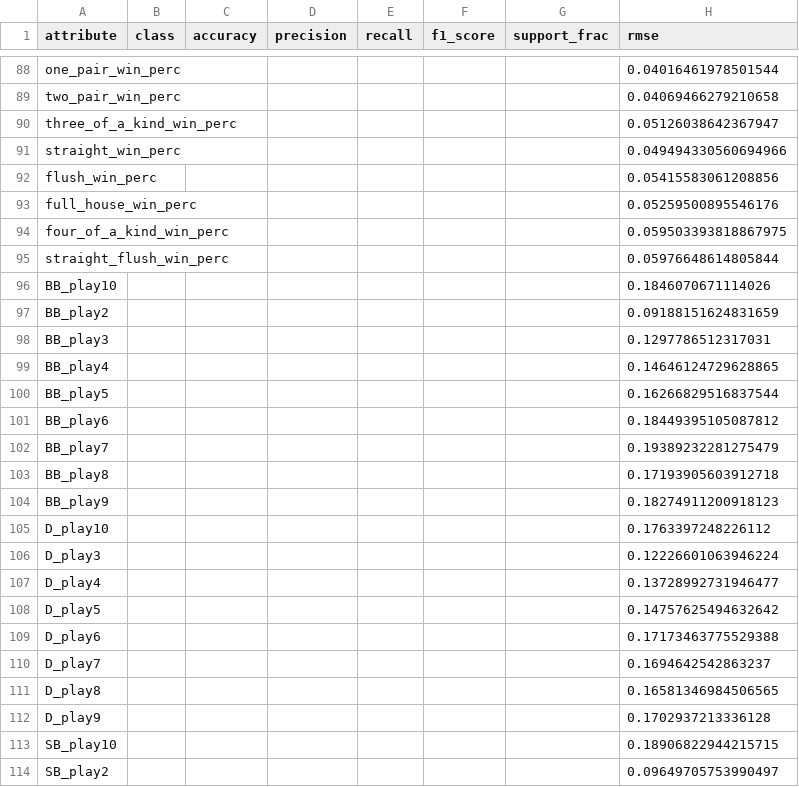
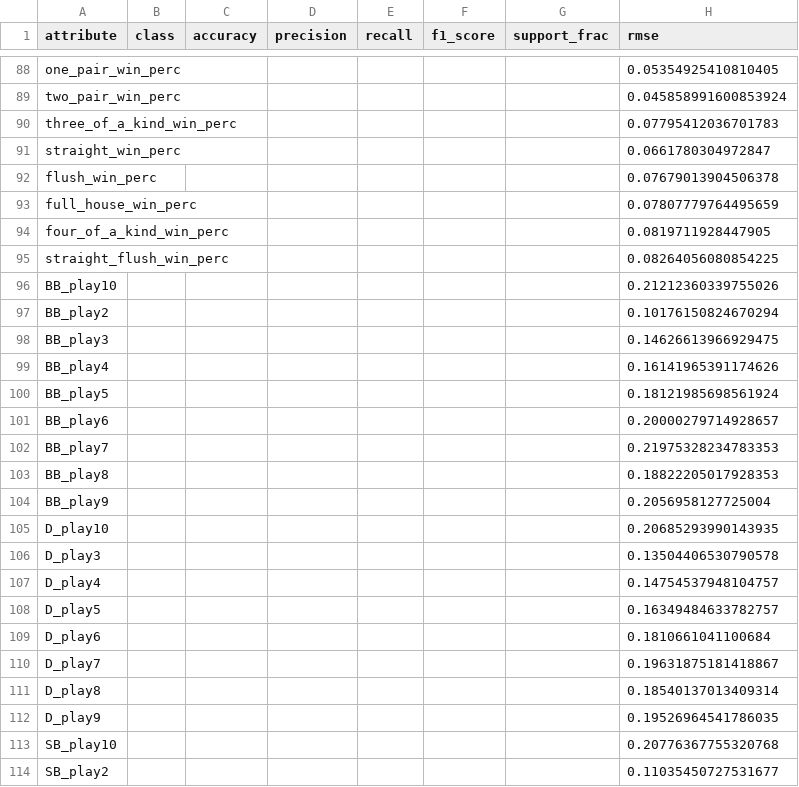
Before and after one commit to joncampbell29/poker_embeddings, a CSV file: results/prob_preflop_contrastiveencoder.csv, drawn as a sheet; only a part is shown, gaps mark what is left out; the diff covers the shown part only; the diff names each change by its address in the sheet, - before the commit and + after, or states it on an @@ line.

```diff
--- a/results/prob_preflop_contrastiveencoder.csv
+++ b/results/prob_preflop_contrastiveencoder.csv
-H88 (rmse): 0.04016461978501544
+H88 (rmse): 0.05354925410810405
-H89 (rmse): 0.04069466279210658
+H89 (rmse): 0.045858991600853924
-H90 (rmse): 0.05126038642367947
+H90 (rmse): 0.07795412036701783
-H91 (rmse): 0.049494330560694966
+H91 (rmse): 0.0661780304972847
-H92 (rmse): 0.05415583061208856
+H92 (rmse): 0.07679013904506378
-H93 (rmse): 0.05259500895546176
+H93 (rmse): 0.07807779764495659
-H94 (rmse): 0.059503393818867975
+H94 (rmse): 0.0819711928447905
-H95 (rmse): 0.05976648614805844
+H95 (rmse): 0.08264056080854225
-H96 (rmse): 0.1846070671114026
+H96 (rmse): 0.21212360339755026
-H97 (rmse): 0.09188151624831659
+H97 (rmse): 0.10176150824670294
-H98 (rmse): 0.1297786512317031
+H98 (rmse): 0.14626613966929475
-H99 (rmse): 0.14646124729628865
+H99 (rmse): 0.16141965391174626
-H100 (rmse): 0.16266829516837544
+H100 (rmse): 0.18121985698561924
-H101 (rmse): 0.18449395105087812
+H101 (rmse): 0.20000279714928657
-H102 (rmse): 0.19389232281275479
+H102 (rmse): 0.21975328234783353
-H103 (rmse): 0.17193905603912718
+H103 (rmse): 0.18822205017928353
-H104 (rmse): 0.18274911200918123
+H104 (rmse): 0.2056958127725004
-H105 (rmse): 0.1763397248226112
+H105 (rmse): 0.20685293990143935
-H106 (rmse): 0.12226601063946224
+H106 (rmse): 0.13504406530790578
-H107 (rmse): 0.13728992731946477
+H107 (rmse): 0.14754537948104757
-H108 (rmse): 0.14757625494632642
+H108 (rmse): 0.16349484633782757
-H109 (rmse): 0.17173463775529388
+H109 (rmse): 0.1810661041100684
-H110 (rmse): 0.1694642542863237
+H110 (rmse): 0.19631875181418867
-H111 (rmse): 0.16581346984506565
+H111 (rmse): 0.18540137013409314
-H112 (rmse): 0.1702937213336128
+H112 (rmse): 0.19526964541786035
-H113 (rmse): 0.18906822944215715
+H113 (rmse): 0.20776367755320768
-H114 (rmse): 0.09649705753990497
+H114 (rmse): 0.11035450727531677
```
Also changed, not shown: 171 edited cells elsewhere in this file, 3 other files.
